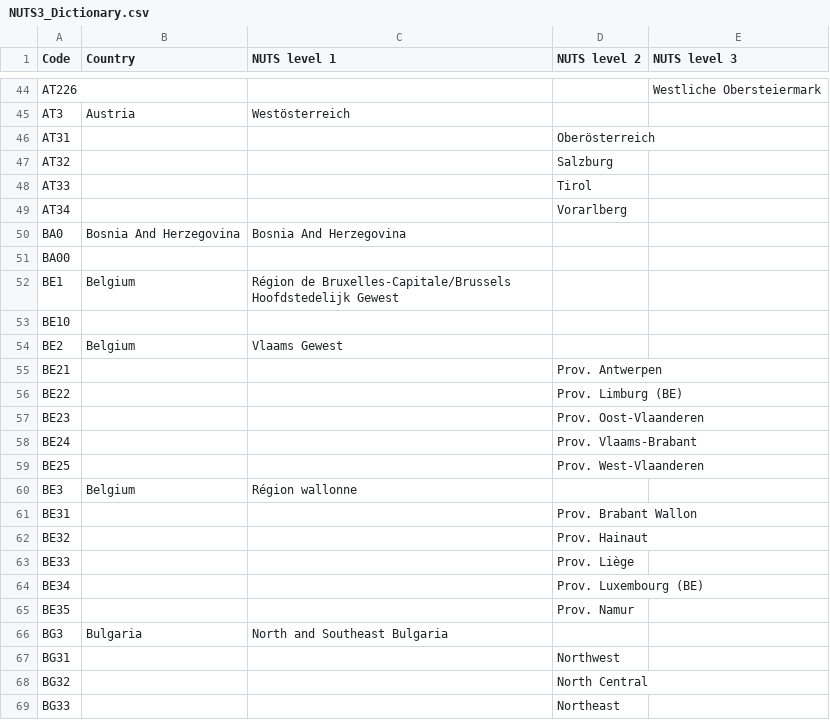
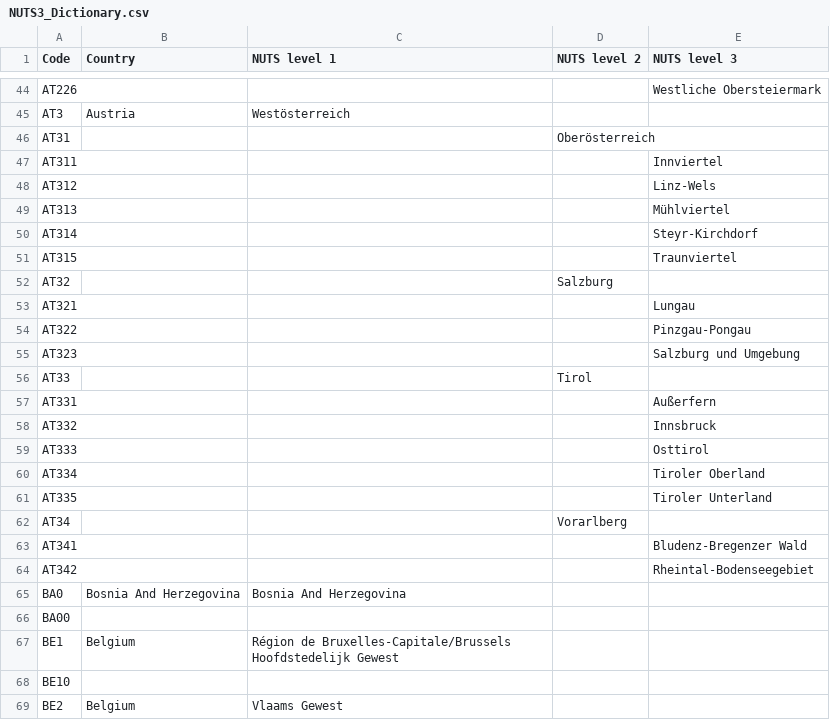
Before and after one commit to openENTRANCE/Model-linkage-Legacy, a CSV file: Region/NUTS3_Dictionary.csv, drawn as a sheet; only a part is shown, gaps mark what is left out; the shorter side is filled out with more unchanged rows.

Commit message:
Update NUTS3_Dictionary.csv

```diff
--- a/Region/NUTS3_Dictionary.csv
+++ b/Region/NUTS3_Dictionary.csv
@@ -46,5 +46,20 @@ AT3,Austria,Westösterreich,,
 AT31,,,Oberösterreich,
+AT311,,,,Innviertel
+AT312,,,,Linz-Wels
+AT313,,,,Mühlviertel
+AT314,,,,Steyr-Kirchdorf
+AT315,,,,Traunviertel
 AT32,,,Salzburg,
+AT321,,,,Lungau
+AT322,,,,Pinzgau-Pongau
+AT323,,,,Salzburg und Umgebung
 AT33,,,Tirol,
+AT331,,,,Außerfern
+AT332,,,,Innsbruck
+AT333,,,,Osttirol
+AT334,,,,Tiroler Oberland
+AT335,,,,Tiroler Unterland
 AT34,,,Vorarlberg,
+AT341,,,,Bludenz-Bregenzer Wald
+AT342,,,,Rheintal-Bodenseegebiet
 BA0,Bosnia And Herzegovina,Bosnia And Herzegovina,,
```
